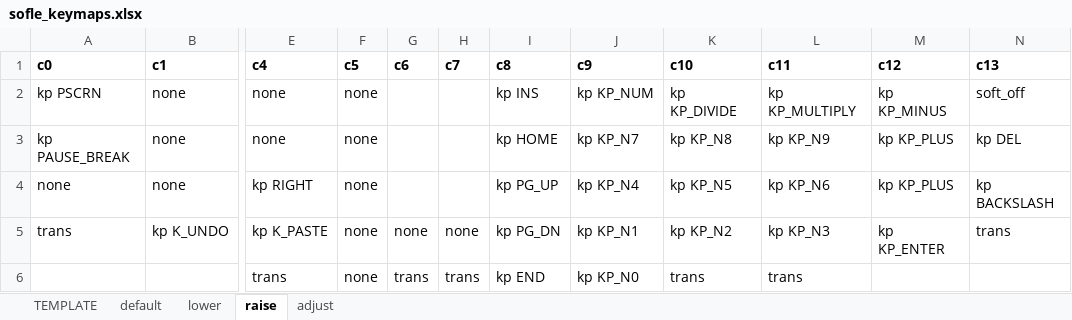
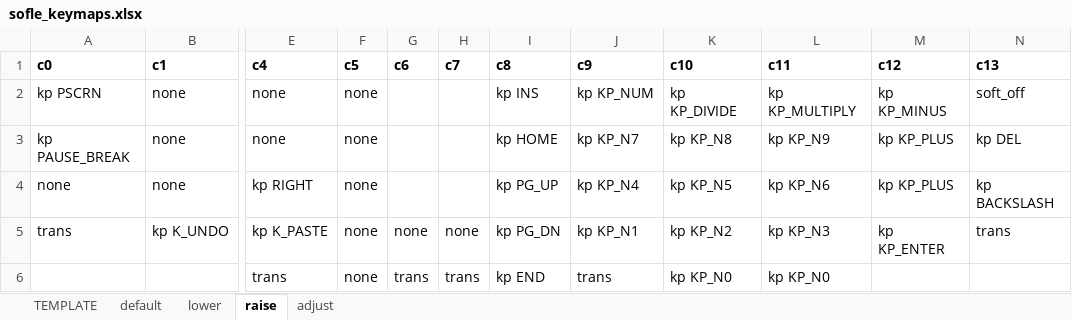
Before and after one commit to eteq/zmk, an Excel workbook: app/boards/shields/sofle/sofle_keymaps.xlsx, sheet raise, drawn as a sheet; only a part is shown, gaps mark what is left out; values as stored, in another font and other column widths than the file's, no borders; the diff names each change by its address in the sheet, - before the commit and + after, or states it on an @@ line.

```diff
--- a/app/boards/shields/sofle/sofle_keymaps.xlsx (sheet raise)
+++ b/app/boards/shields/sofle/sofle_keymaps.xlsx (sheet raise)
-J6 (c9): kp KP_N0
+J6 (c9): trans
-K6 (c10): trans
+K6 (c10): kp KP_N0
-L6 (c11): trans
+L6 (c11): kp KP_N0
```
Also changed, not shown: 3 other files.
